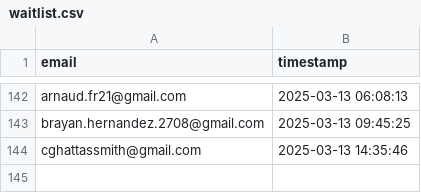
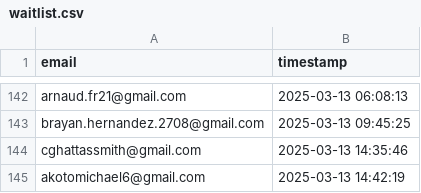
Before and after one commit to drinkitza/drinkitza, a CSV file: emails/waitlist.csv, drawn as a sheet; only a part is shown, gaps mark what is left out.

Commit message:
Add email: akotomichael6@gmail.com

```diff
--- a/emails/waitlist.csv
+++ b/emails/waitlist.csv
@@ -144 +144,2 @@ brayan.hernandez.2708@gmail.com,2025-03-13 09:45:25
 cghattassmith@gmail.com,2025-03-13 14:35:46
+akotomichael6@gmail.com,2025-03-13 14:42:19
```
